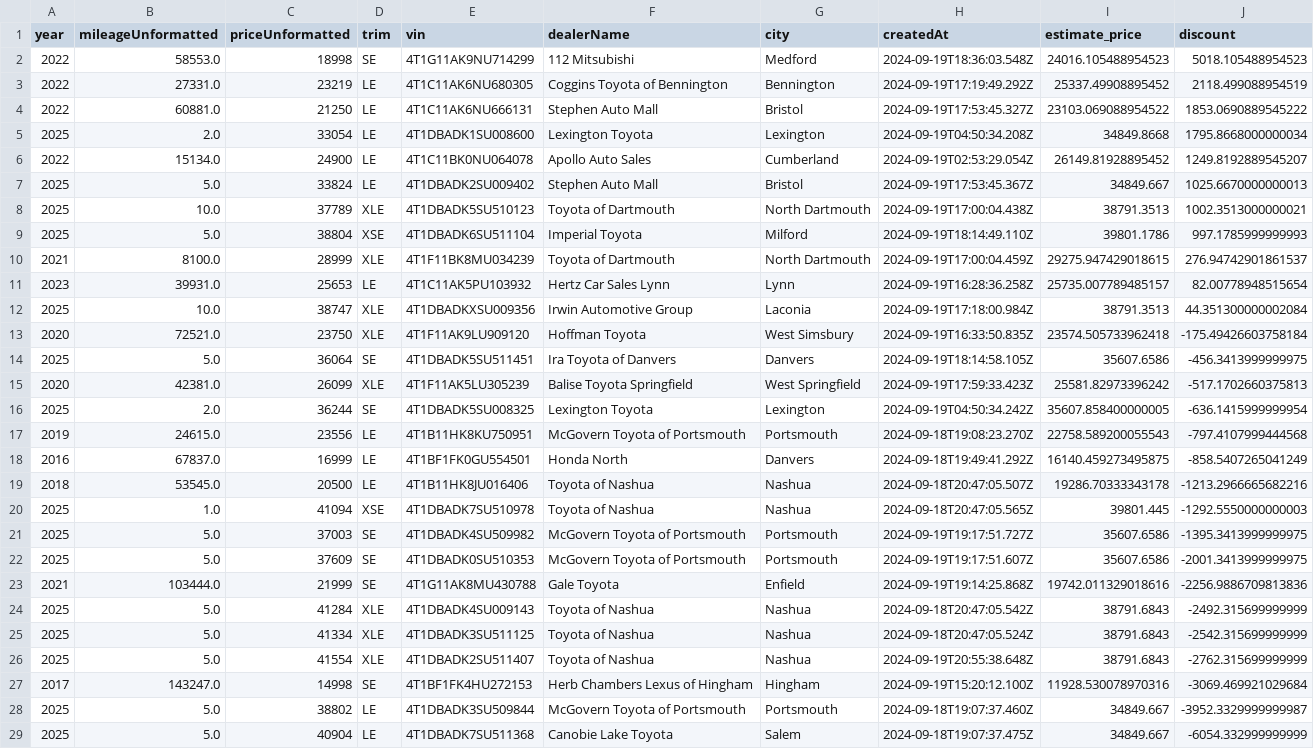
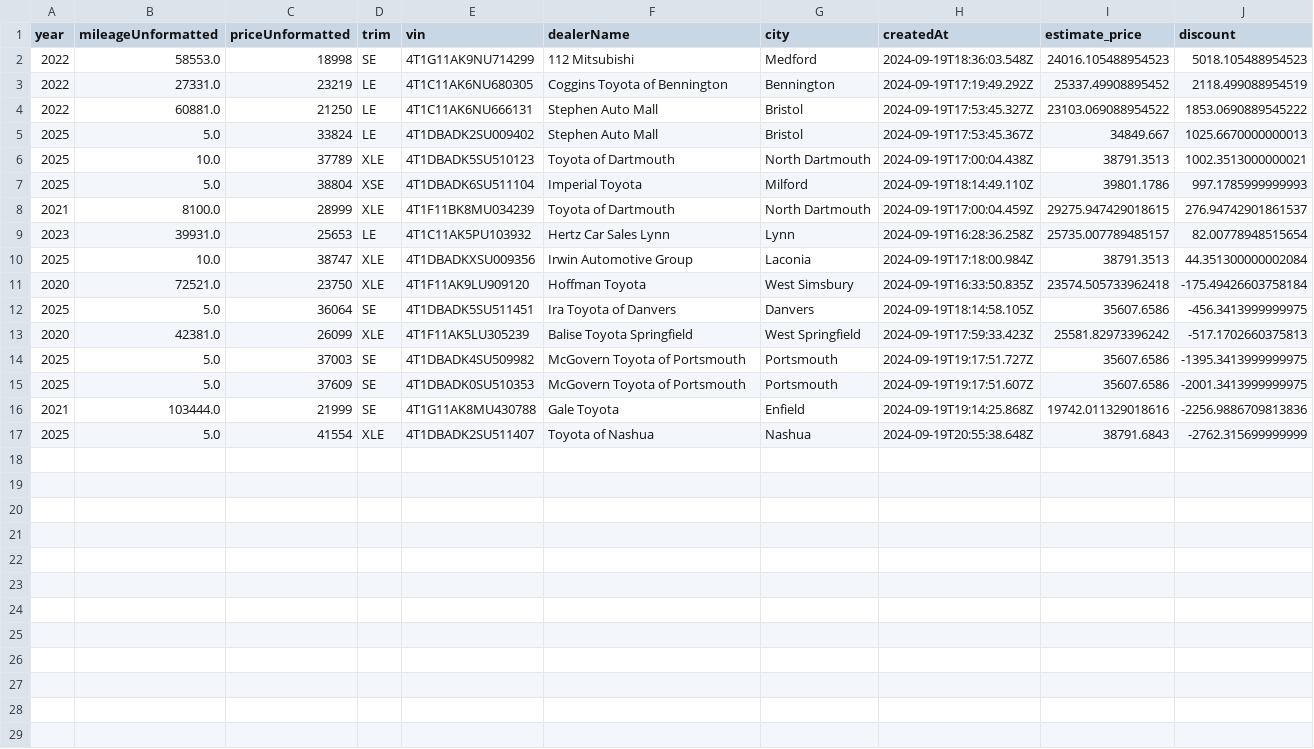
Before and after one commit to MMel099/UsedCarPricer, a CSV file: data/newest_data.csv, drawn as a sheet; the diff names each change by its address in the sheet, - before the commit and + after, or states it on an @@ line.

```diff
--- a/data/newest_data.csv
+++ b/data/newest_data.csv
-row 5: 2025 | 2.0 | 33054 | LE | 4T1DBADK1SU008600 | Lexington Toyota | Lexington | 2024-09-19T04:50:34.208Z | 34849.8668 | 1795.8668000000034
-row 6: 2022 | 15134.0 | 24900 | LE | 4T1C11BK0NU064078 | Apollo Auto Sales | Cumberland | 2024-09-19T02:53:29.054Z | 26149.81928895452 | 1249.8192889545207
-row 16: 2025 | 2.0 | 36244 | SE | 4T1DBADK5SU008325 | Lexington Toyota | Lexington | 2024-09-19T04:50:34.242Z | 35607.858400000005 | -636.1415999999954
-row 17: 2019 | 24615.0 | 23556 | LE | 4T1B11HK8KU750951 | McGovern Toyota of Portsmouth | Portsmouth | 2024-09-18T19:08:23.270Z | 22758.589200055543 | -797.4107999444568
-row 18: 2016 | 67837.0 | 16999 | LE | 4T1BF1FK0GU554501 | Honda North | Danvers | 2024-09-18T19:49:41.292Z | 16140.459273495875 | -858.5407265041249
-row 19: 2018 | 53545.0 | 20500 | LE | 4T1B11HK8JU016406 | Toyota of Nashua | Nashua | 2024-09-18T20:47:05.507Z | 19286.70333343178 | -1213.2966665682216
-row 20: 2025 | 1.0 | 41094 | XSE | 4T1DBADK7SU510978 | Toyota of Nashua | Nashua | 2024-09-18T20:47:05.565Z | 39801.445 | -1292.5550000000003
-row 24: 2025 | 5.0 | 41284 | XLE | 4T1DBADK4SU009143 | Toyota of Nashua | Nashua | 2024-09-18T20:47:05.542Z | 38791.6843 | -2492.315699999999
-row 25: 2025 | 5.0 | 41334 | XLE | 4T1DBADK3SU511125 | Toyota of Nashua | Nashua | 2024-09-18T20:47:05.524Z | 38791.6843 | -2542.315699999999
-row 27: 2017 | 143247.0 | 14998 | SE | 4T1BF1FK4HU272153 | Herb Chambers Lexus of Hingham | Hingham | 2024-09-19T15:20:12.100Z | 11928.530078970316 | -3069.469921029684
-row 28: 2025 | 5.0 | 38802 | LE | 4T1DBADK3SU509844 | McGovern Toyota of Portsmouth | Portsmouth | 2024-09-18T19:07:37.460Z | 34849.667 | -3952.3329999999987
-row 29: 2025 | 5.0 | 40904 | LE | 4T1DBADK7SU511368 | Canobie Lake Toyota | Salem | 2024-09-18T19:07:37.475Z | 34849.667 | -6054.332999999999
```
Also changed, not shown: data/daily_stats.csv, data/master_data.csv, 2 other files.
